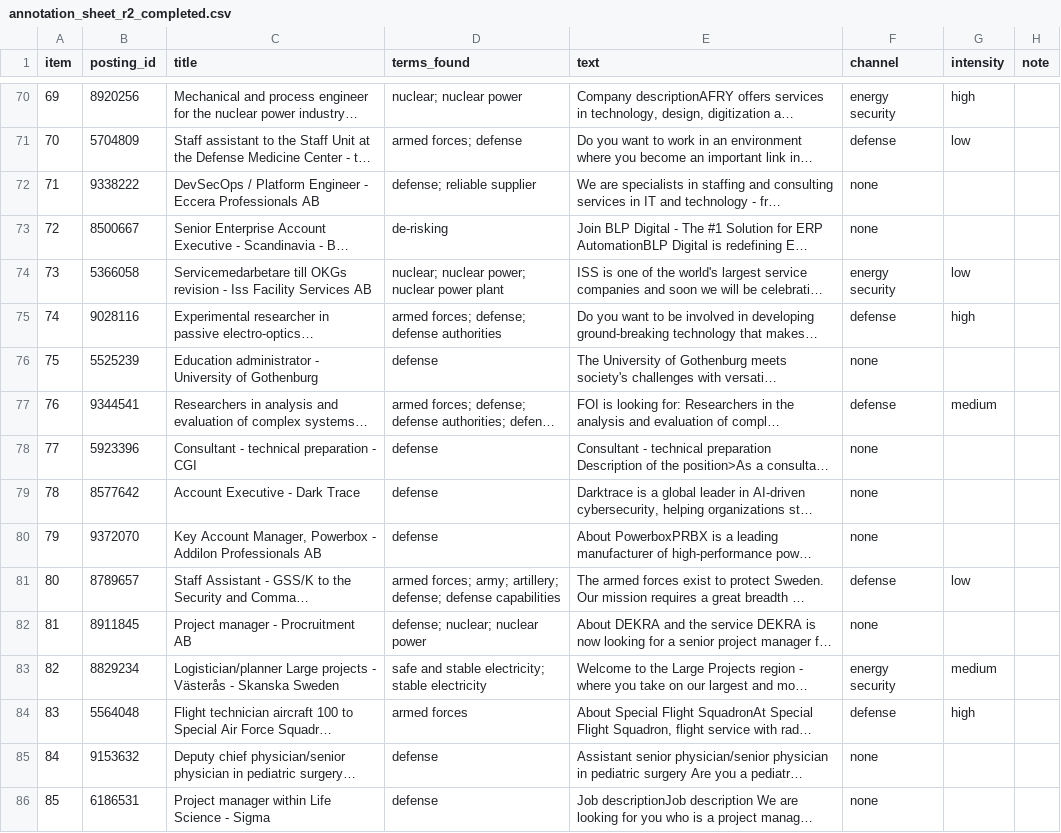
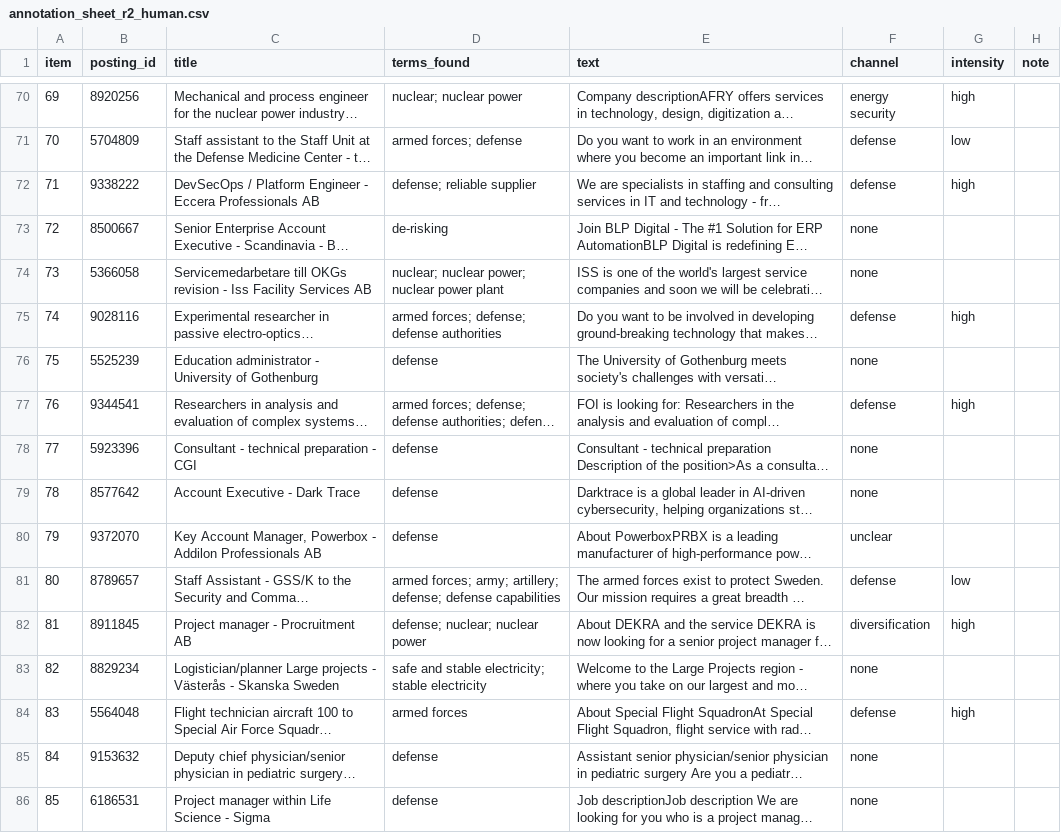
Before and after one commit to akprodromou/deglobalization_labour_market, a CSV file: data/tagging_r2/annotation_sheet_r2_human.csv (was data/tagging_r2/annotation_sheet_r2_completed.csv), drawn as a sheet; only a part is shown, gaps mark what is left out; long unchanged cells end in …; the diff covers the shown part only; the diff names each change by its address in the sheet, - before the commit and + after, or states it on an @@ line.

```diff
--- a/data/tagging_r2/annotation_sheet_r2_completed.csv
+++ b/data/tagging_r2/annotation_sheet_r2_human.csv
-F72 (channel): none
+F72 (channel): defense
-G72 (intensity): (empty)
+G72 (intensity): high
-F74 (channel): energy security
+F74 (channel): none
-G74 (intensity): low
+G74 (intensity): (empty)
-G77 (intensity): medium
+G77 (intensity): high
-F80 (channel): none
+F80 (channel): unclear
-F82 (channel): none
+F82 (channel): diversification
-G82 (intensity): (empty)
+G82 (intensity): high
-F83 (channel): energy security
+F83 (channel): none
-G83 (intensity): medium
+G83 (intensity): (empty)
```
Also changed, not shown: 165 edited cells elsewhere in this file, lexicon/lexicon.csv, 43 other files.
